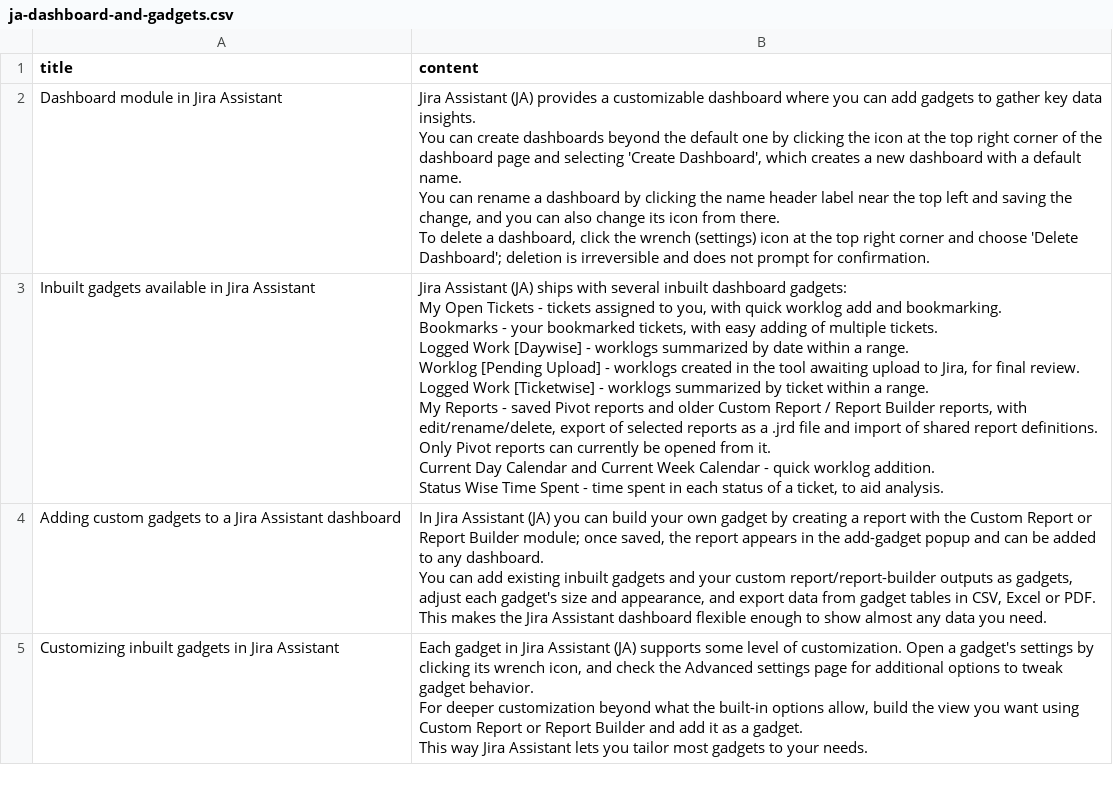
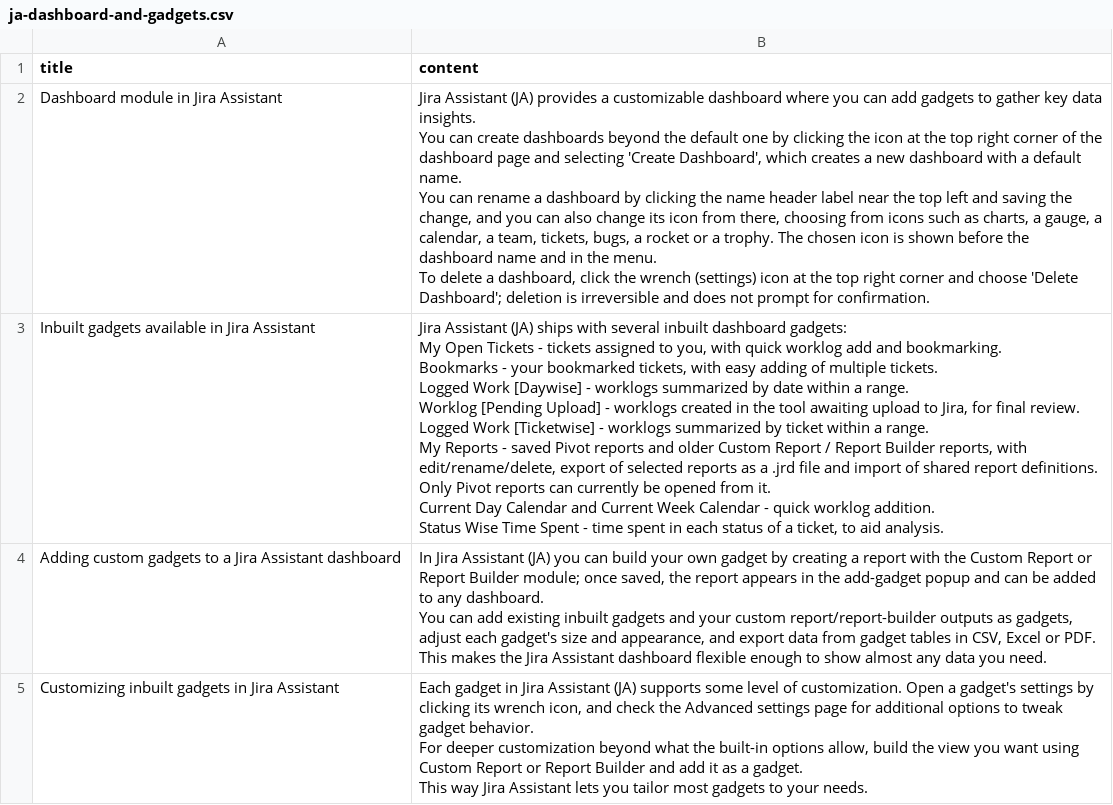
Before and after one commit to shridhar-tl/jira-assistant, a CSV file: docs/knowledgebase/ja-dashboard-and-gadgets.csv, drawn as a sheet; only a part is shown.

```diff
--- a/docs/knowledgebase/ja-dashboard-and-gadgets.csv
+++ b/docs/knowledgebase/ja-dashboard-and-gadgets.csv
@@ -1,6 +1,6 @@
 title,content
-"Dashboard module in Jira Assistant","Jira Assistant (JA) provides a customizable dashboard where you can add gadgets to gather key data insights.
-You can create dashboards beyond the default one by clicking the icon at the top right corner of the dashboard page and selecting 'Create Dashboard', which creates a new dashboard with a default name.
-You can rename a dashboard by clicking the name header label near the top left and saving the change, and you can also change its icon from there.
-To delete a dashboard, click the wrench (settings) icon at the top right corner and choose 'Delete Dashboard'; deletion is irreversible and does not prompt for confirmation."
+"Dashboard module in Jira Assistant","Jira Assistant (JA) provides a customizable dashboard where you can add gadgets to gather key data insights.
+You can create dashboards beyond the default one by clicking the icon at the top right corner of the dashboard page and selecting 'Create Dashboard', which creates a new dashboard with a default name.
+You can rename a dashboard by clicking the name header label near the top left and saving the change, and you can also change its icon from there, choosing from icons such as charts, a gauge, a calendar, a team, tickets, bugs, a rocket or a trophy. The chosen icon is shown before the dashboard name and in the menu.
+To delete a dashboard, click the wrench (settings) icon at the top right corner and choose 'Delete Dashboard'; deletion is irreversible and does not prompt for confirmation."
 "Inbuilt gadgets available in Jira Assistant","Jira Assistant (JA) ships with several inbuilt dashboard gadgets:
```
Also changed, not shown: docs/knowledgebase/ja-settings-and-user-groups.csv, docs/knowledgebase/ja-worklog-calendar-and-timer.csv, 28 other files.
